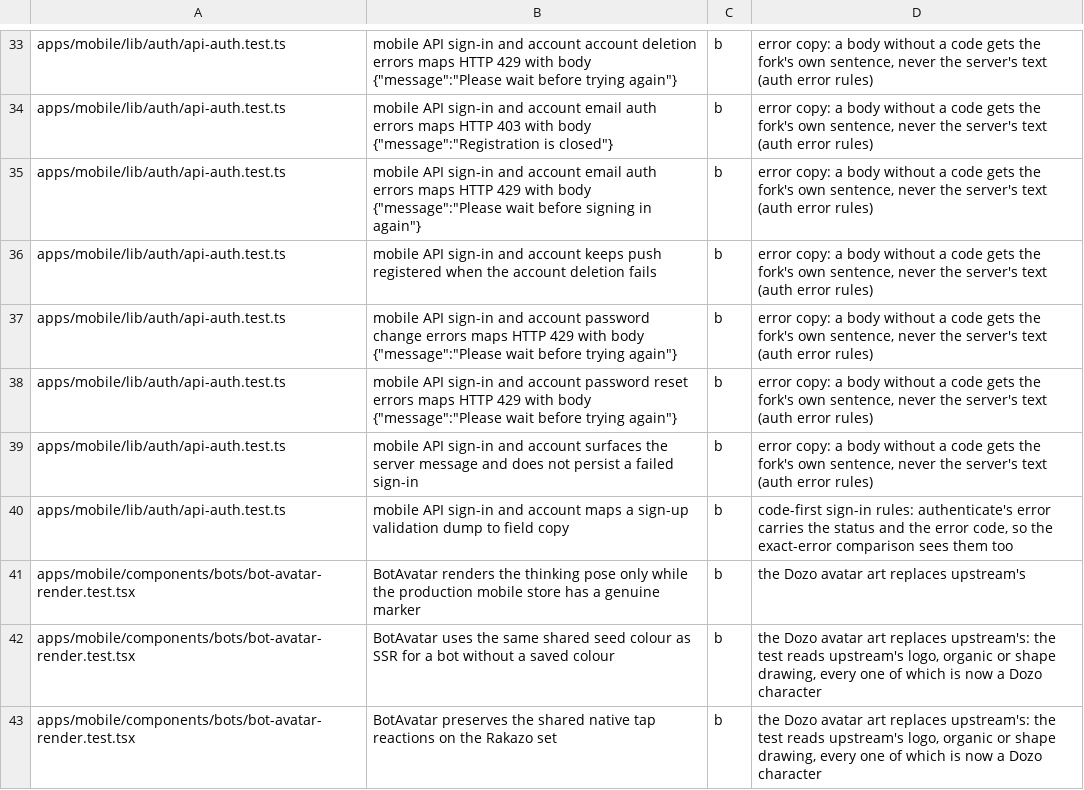
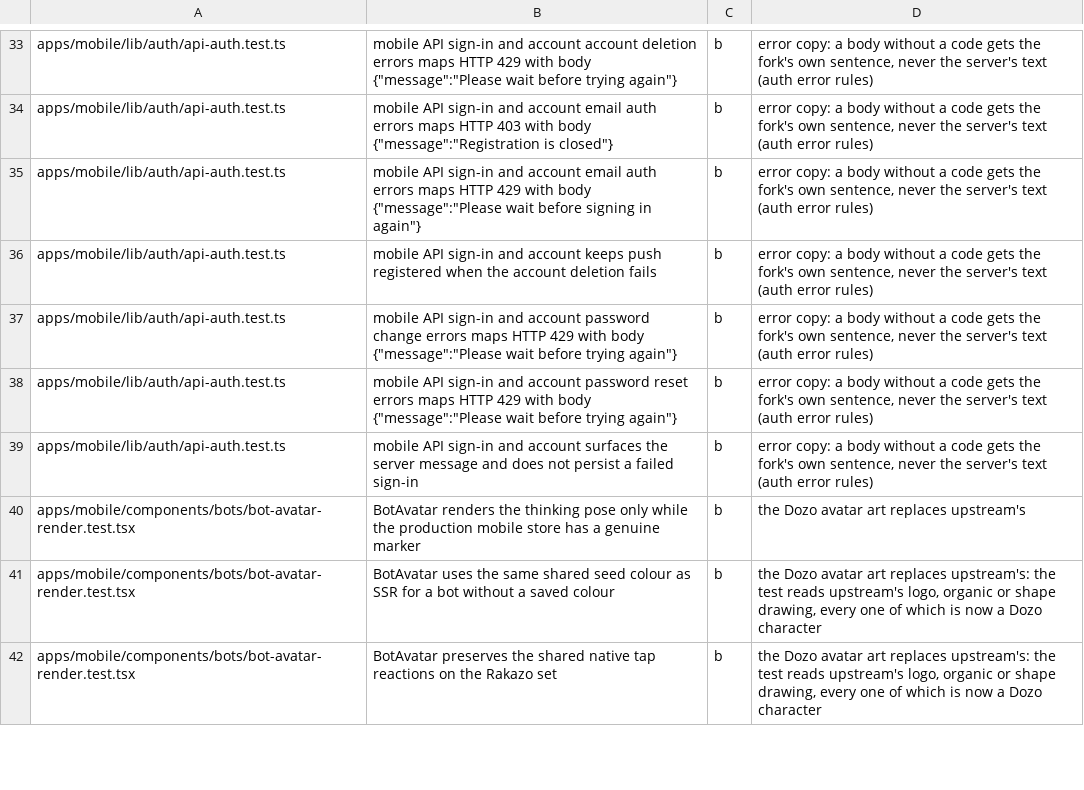
Before and after one commit to SSilistre-dev/dozo, a TSV file: dozo/brand/upstream-tests-known.tsv, drawn as a sheet; only a part is shown, gaps mark what is left out; the diff names each change by its address in the sheet, - before the commit and + after, or states it on an @@ line.

```diff
--- a/dozo/brand/upstream-tests-known.tsv
+++ b/dozo/brand/upstream-tests-known.tsv
-row 40: apps/mobile/lib/auth/api-auth.test.ts | mobile API sign-in and account maps a sign-up validation dump to field copy | b | code-first sign-in rules: authenticate's error carries the status and the error code, so the exact-error comparison sees them too
```
Also changed, not shown: 4 other files.
